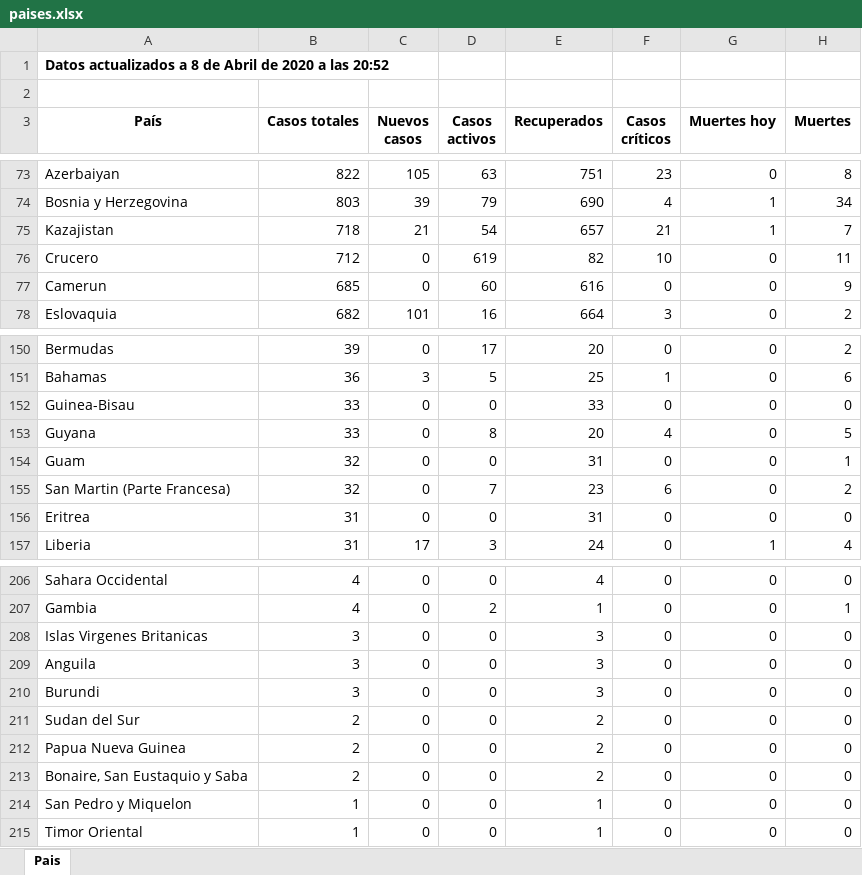
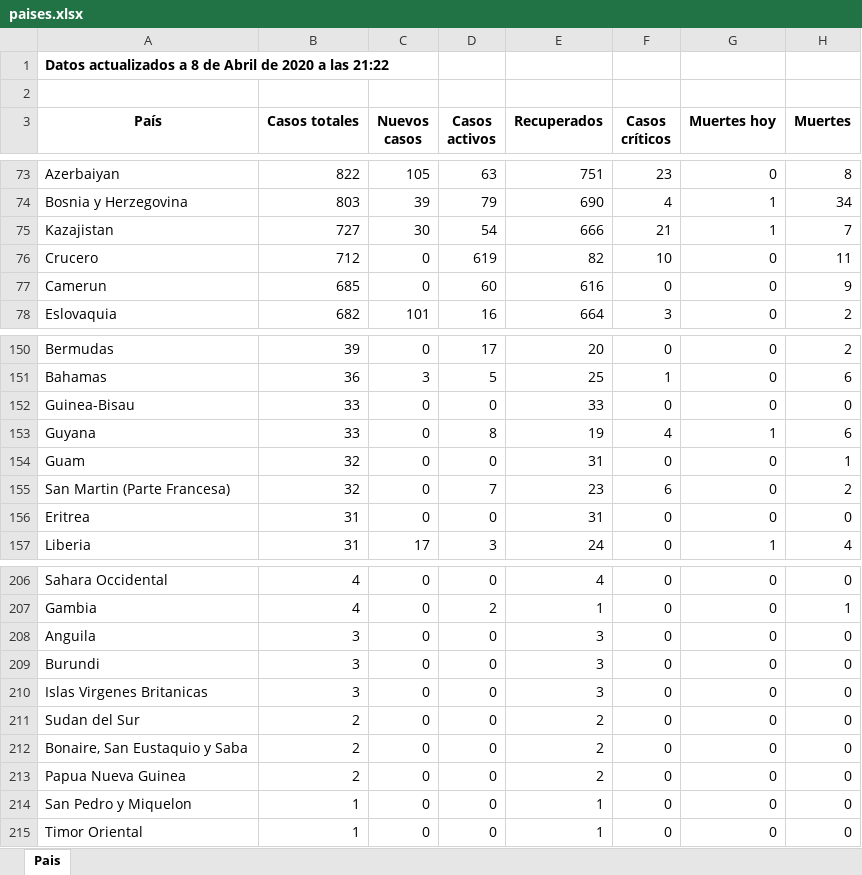
Before and after one commit to Dviejopomata/covid-19-data, an Excel workbook: paises.xlsx, sheet Pais, drawn as a sheet; only a part is shown, gaps mark what is left out; values as stored, in another font and other column widths than the file's, no borders; the diff covers the shown part only; the diff names each change by its address in the sheet, - before the commit and + after, or states it on an @@ line.

```diff
--- a/paises.xlsx (sheet Pais)
+++ b/paises.xlsx (sheet Pais)
-A1 (País): …a las 20:52
+A1 (País): …a las 21:22
-B75 (Casos totales): 718
+B75 (Casos totales): 727
-C75 (Nuevos casos): 21
+C75 (Nuevos casos): 30
-E75 (Recuperados): 657
+E75 (Recuperados): 666
-E153 (Recuperados): 20
+E153 (Recuperados): 19
-G153 (Muertes hoy): 0
+G153 (Muertes hoy): 1
-H153 (Muertes): 5
+H153 (Muertes): 6
@@ row 208 moved to row 210: Islas Virgenes Britanicas @@
@@ row 213 moved to row 212: Bonaire, San Eustaquio y Saba @@
```
Also changed, not shown: 4 added rows, 4 removed rows, 1 moved row and 27 edited cells elsewhere in this sheet, provincias_spain.xlsx, 3 other files.
